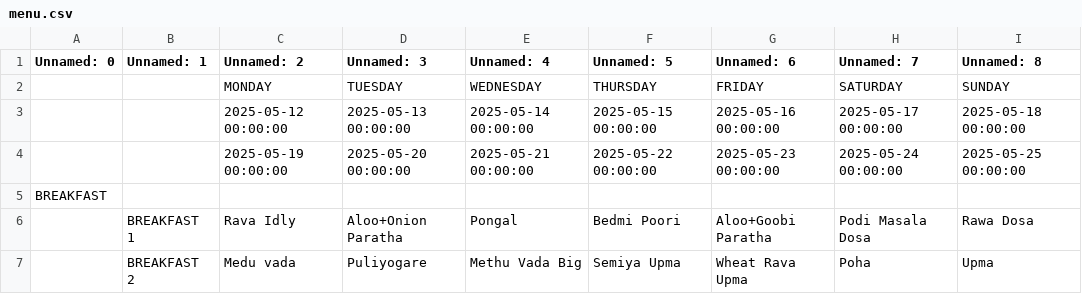
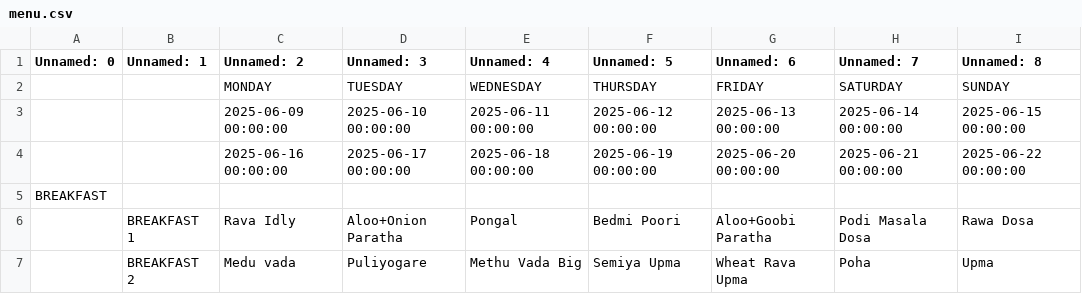
Before and after one commit to kphanipavan/IIITB_Menu, a CSV file: menu.csv, drawn as a sheet; only a part is shown.

Commit message:
update menu file

```diff
--- a/menu.csv
+++ b/menu.csv
@@ -2,4 +2,4 @@ Unnamed: 0,Unnamed: 1,Unnamed: 2,Unnamed: 3,Unnamed: 4,Unnamed: 5,Unnamed: 6,Unn
  , ,MONDAY,TUESDAY,WEDNESDAY,THURSDAY,FRIDAY,SATURDAY,SUNDAY
- , ,2025-05-12 00:00:00,2025-05-13 00:00:00,2025-05-14 00:00:00,2025-05-15 00:00:00,2025-05-16 00:00:00,2025-05-17 00:00:00,2025-05-18 00:00:00
- , ,2025-05-19 00:00:00,2025-05-20 00:00:00,2025-05-21 00:00:00,2025-05-22 00:00:00,2025-05-23 00:00:00,2025-05-24 00:00:00,2025-05-25 00:00:00
+ , ,2025-06-09 00:00:00,2025-06-10 00:00:00,2025-06-11 00:00:00,2025-06-12 00:00:00,2025-06-13 00:00:00,2025-06-14 00:00:00,2025-06-15 00:00:00
+ , ,2025-06-16 00:00:00,2025-06-17 00:00:00,2025-06-18 00:00:00,2025-06-19 00:00:00,2025-06-20 00:00:00,2025-06-21 00:00:00,2025-06-22 00:00:00
 BREAKFAST, , , , , , , , 
```
Also changed, not shown: 2 other files.
